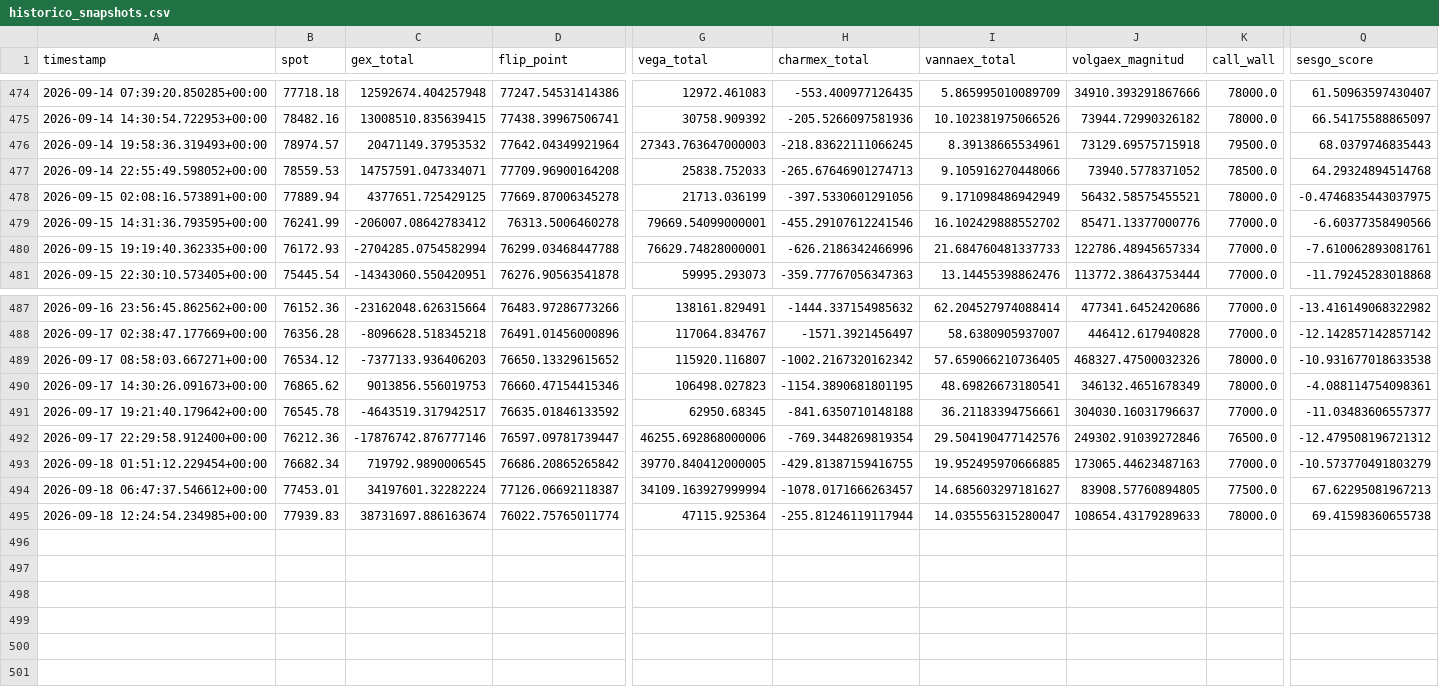
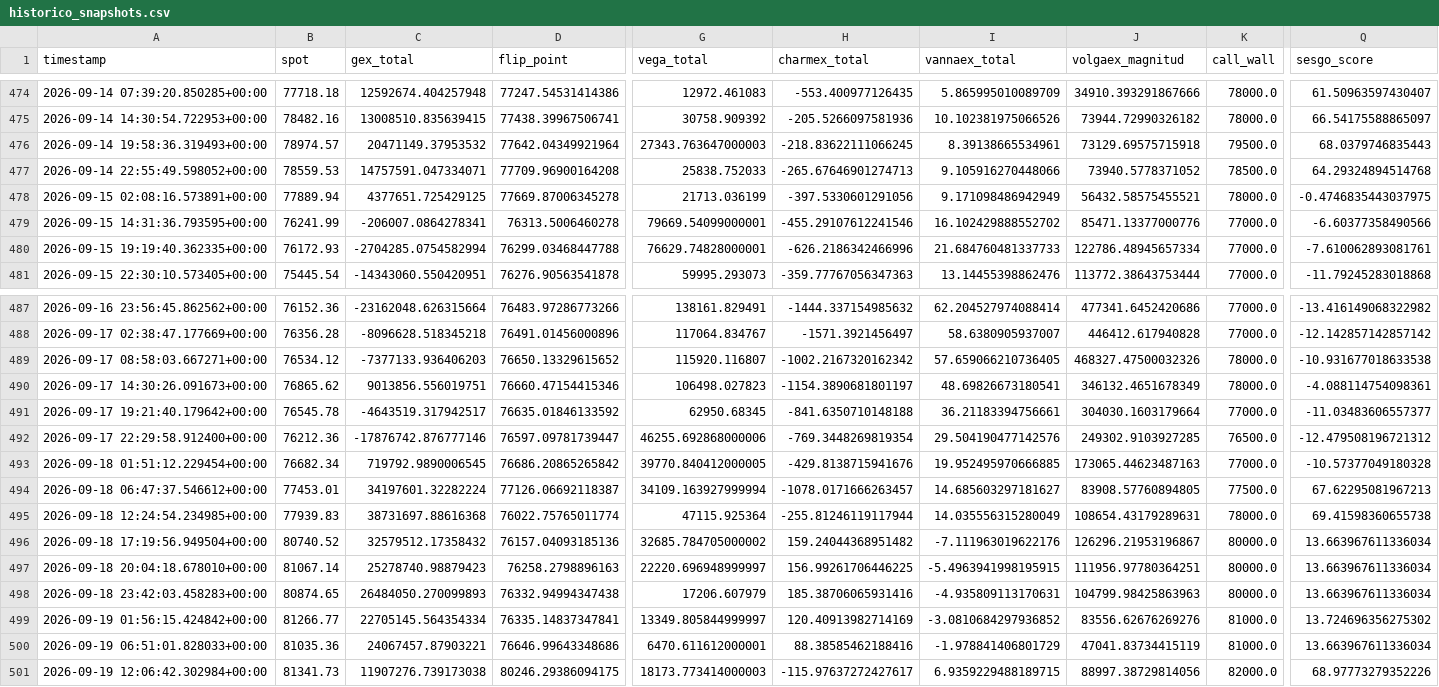
Before and after one commit to Alezmee/btc-quant-gex, a CSV file: data/historico_snapshots.csv, drawn as a sheet; only a part is shown, gaps mark what is left out; rows hold the shown columns only; the diff names each change by its address in the sheet, - before the commit and + after, or states it on an @@ line.

```diff
--- a/data/historico_snapshots.csv
+++ b/data/historico_snapshots.csv
-C479 (gex_total): -206007.08642783412
+C479 (gex_total): -206007.0864278341
-C490 (gex_total): 9013856.556019753
+C490 (gex_total): 9013856.556019751
-H490 (charmex_total): -1154.3890681801195
+H490 (charmex_total): -1154.3890681801197
-J491 (volgaex_magnitud): 304030.16031796637
+J491 (volgaex_magnitud): 304030.1603179664
-J492 (volgaex_magnitud): 249302.91039272846
+J492 (volgaex_magnitud): 249302.9103927285
-H493 (charmex_total): -429.81387159416755
+H493 (charmex_total): -429.8138715941676
-Q493 (sesgo_score): -10.573770491803279
+Q493 (sesgo_score): -10.57377049180328
-C495 (gex_total): 38731697.886163674
+C495 (gex_total): 38731697.88616368
-I495 (vannaex_total): 14.035556315280047
+I495 (vannaex_total): 14.035556315280049
-J495 (volgaex_magnitud): 108654.43179289633
+J495 (volgaex_magnitud): 108654.43179289631
+row 496: 2026-09-18 17:19:56.949504+00:00 | 80740.52 | 32579512.17358432 | 76157.04093185136 | 32685.784705000002 | 159.24044368951482 | -7.111963019622176 | 126296.21953196867 | 80000.0 | 13.663967611336034
+row 497: 2026-09-18 20:04:18.678010+00:00 | 81067.14 | 25278740.98879423 | 76258.2798896163 | 22220.696948999997 | 156.99261706446225 | -5.4963941998195915 | 111956.97780364251 | 80000.0 | 13.663967611336034
+row 498: 2026-09-18 23:42:03.458283+00:00 | 80874.65 | 26484050.270099893 | 76332.94994347438 | 17206.607979 | 185.38706065931416 | -4.935809113170631 | 104799.98425863963 | 80000.0 | 13.663967611336034
+row 499: 2026-09-19 01:56:15.424842+00:00 | 81266.77 | 22705145.564354334 | 76335.14837347841 | 13349.805844999997 | 120.40913982714169 | -3.0810684297936852 | 83556.62676269276 | 81000.0 | 13.724696356275302
+row 500: 2026-09-19 06:51:01.828033+00:00 | 81035.36 | 24067457.87903221 | 76646.99643348686 | 6470.611612000001 | 88.38585462188416 | -1.978841406801729 | 47041.83734415119 | 81000.0 | 13.663967611336034
+row 501: 2026-09-19 12:06:42.302984+00:00 | 81341.73 | 11907276.739173038 | 80246.29386094175 | 18173.773414000003 | -115.97637272427617 | 6.9359229488189715 | 88997.38729814056 | 82000.0 | 68.97773279352226
```
Also changed, not shown: data/forward_test_resultados.csv.
